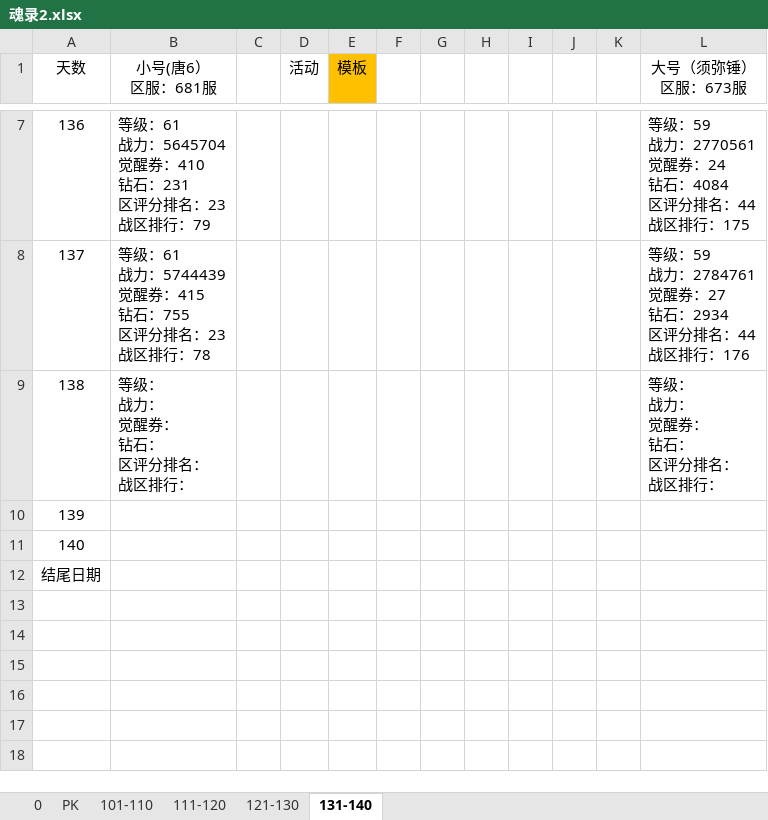
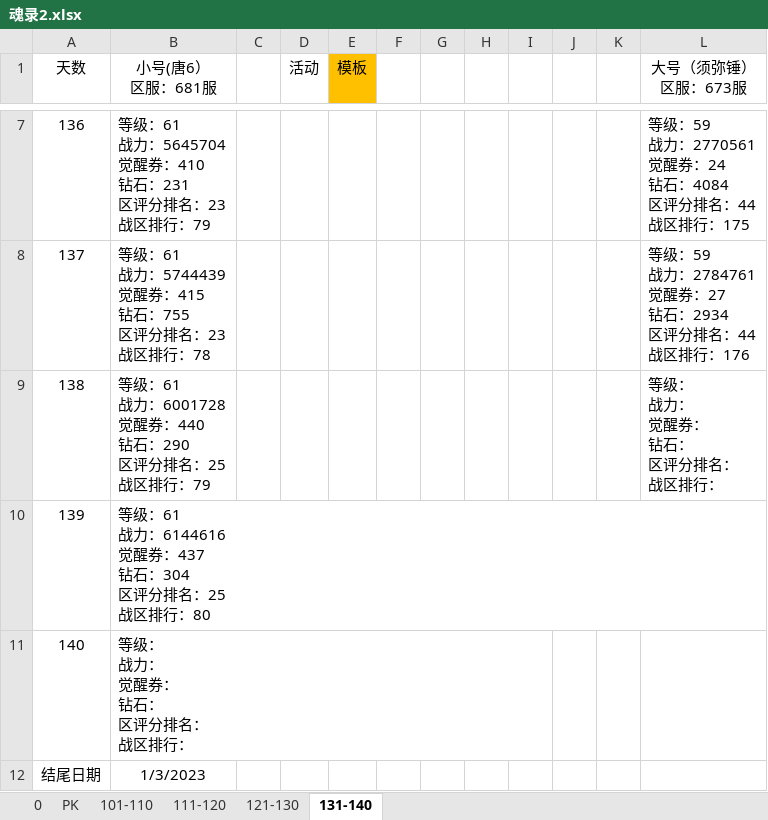
Before and after one commit to 1030821847/Person, an Excel workbook: 魂录2.xlsx, sheet 131-140, drawn as a sheet; only a part is shown, gaps mark what is left out; values as stored, in another font and other column widths than the file's, no borders; ↵ is a line break in a cell; the diff names each change by its address in the sheet, - before the commit and + after, or states it on an @@ line.

Commit message:
update

```diff
--- a/魂录2.xlsx (sheet 131-140)
+++ b/魂录2.xlsx (sheet 131-140)
-B9 (小号(唐6） 区服：681服): 等级： ↵ 战力： ↵ 觉醒券： ↵ 钻石： ↵ 区评分排名： ↵ 战区排行：
+B9 (小号(唐6） 区服：681服): 等级：61 ↵ 战力：6001728 ↵ 觉醒券：440 ↵ 钻石：290 ↵ 区评分排名：25 ↵ 战区排行：79
-B10 (小号(唐6） 区服：681服): (empty)
+B10 (小号(唐6） 区服：681服): 等级：61 ↵ 战力：6144616 ↵ 觉醒券：437 ↵ 钻石：304 ↵ 区评分排名：25 ↵ 战区排行：80
-B11 (小号(唐6） 区服：681服): (empty)
+B11 (小号(唐6） 区服：681服): 等级： ↵ 战力： ↵ 觉醒券： ↵ 钻石： ↵ 区评分排名： ↵ 战区排行：
-B12 (小号(唐6） 区服：681服): (empty)
+B12 (小号(唐6） 区服：681服): 1/3/2023
```
